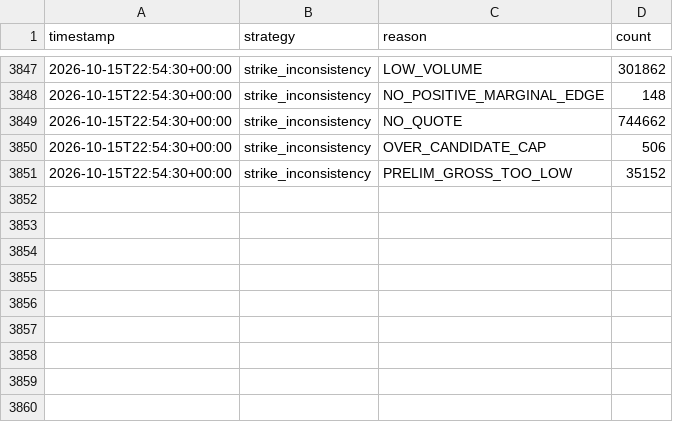
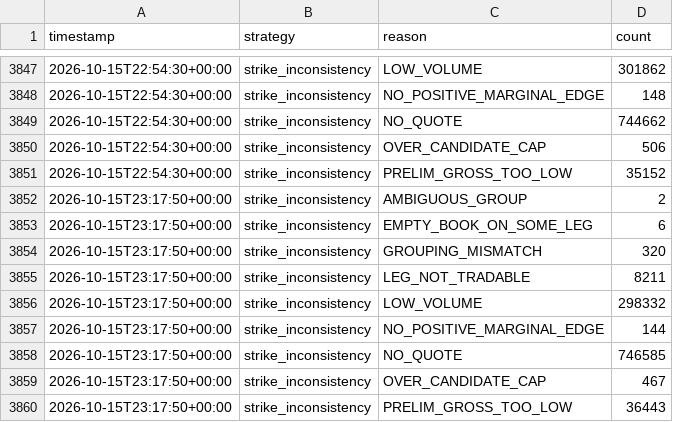
Before and after one commit to alannesper10/Pie-a-pie, a CSV file: data/strategies/strike_inconsistency/discards.csv, drawn as a sheet; only a part is shown, gaps mark what is left out; the diff names each change by its address in the sheet, - before the commit and + after, or states it on an @@ line.

```diff
--- a/data/strategies/strike_inconsistency/discards.csv
+++ b/data/strategies/strike_inconsistency/discards.csv
+row 3852: 2026-10-15T23:17:50+00:00 | strike_inconsistency | AMBIGUOUS_GROUP | 2
+row 3853: 2026-10-15T23:17:50+00:00 | strike_inconsistency | EMPTY_BOOK_ON_SOME_LEG | 6
+row 3854: 2026-10-15T23:17:50+00:00 | strike_inconsistency | GROUPING_MISMATCH | 320
+row 3855: 2026-10-15T23:17:50+00:00 | strike_inconsistency | LEG_NOT_TRADABLE | 8211
+row 3856: 2026-10-15T23:17:50+00:00 | strike_inconsistency | LOW_VOLUME | 298332
+row 3857: 2026-10-15T23:17:50+00:00 | strike_inconsistency | NO_POSITIVE_MARGINAL_EDGE | 144
+row 3858: 2026-10-15T23:17:50+00:00 | strike_inconsistency | NO_QUOTE | 746585
+row 3859: 2026-10-15T23:17:50+00:00 | strike_inconsistency | OVER_CANDIDATE_CAP | 467
+row 3860: 2026-10-15T23:17:50+00:00 | strike_inconsistency | PRELIM_GROSS_TOO_LOW | 36443
```
Also changed, not shown: data/cycles.csv, data/strategies/buy_all_no/cycles.csv, 7 other files.
